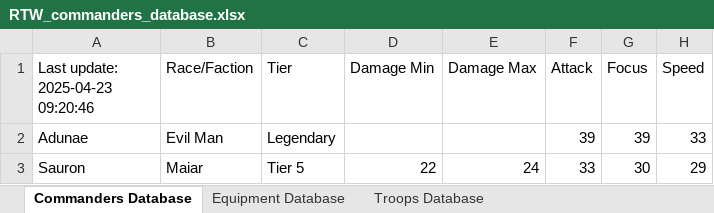
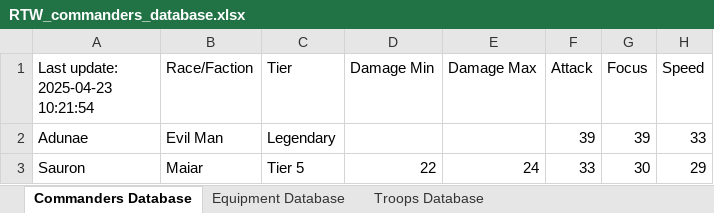
Before and after one commit to pkfitzgerald/RTW_Commanders_Data, an Excel workbook: RTW_commanders_database.xlsx, sheet Commanders Database, drawn as a sheet; only a part is shown; values as stored, in another font and other column widths than the file's, no borders; the diff names each change by its address in the sheet, - before the commit and + after, or states it on an @@ line.

```diff
--- a/RTW_commanders_database.xlsx (sheet Commanders Database)
+++ b/RTW_commanders_database.xlsx (sheet Commanders Database)
-A1: Last update: 2025-04-23 09:20:46
+A1: Last update: 2025-04-23 10:21:54
```
